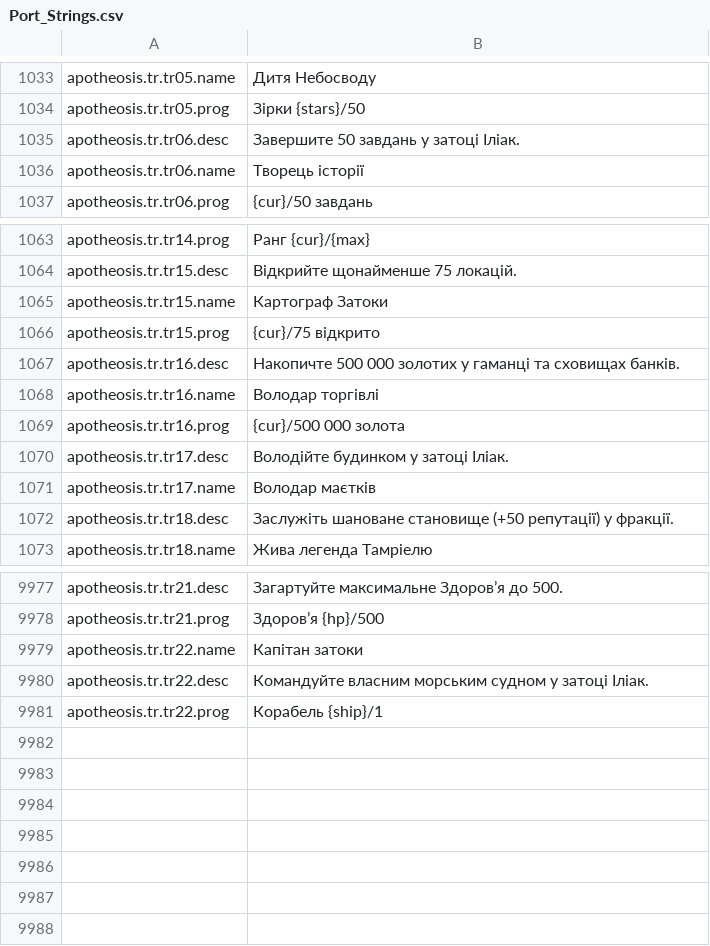
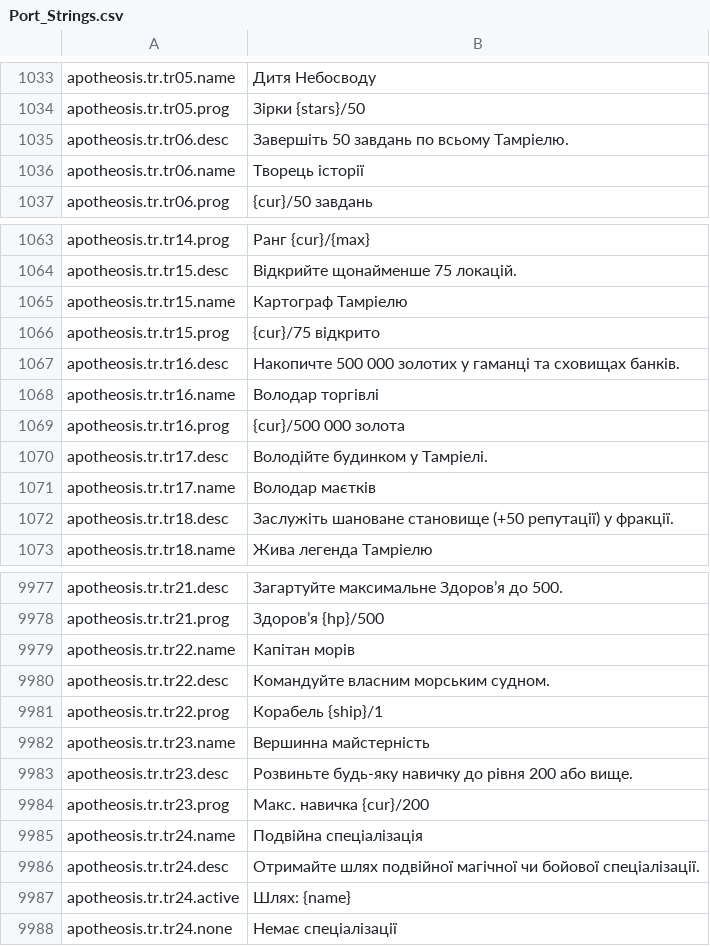
Before and after one commit to Chuz13/daggerfall-forever, a CSV file: locales/uk/Port_Strings.csv, drawn as a sheet; only a part is shown, gaps mark what is left out.

Commit message:
feat(apotheosis): set 2/3 fate weight threshold, add skill200/spec triggers, Tamriel wording, and clean Mantella usurp exit

```diff
--- a/locales/uk/Port_Strings.csv
+++ b/locales/uk/Port_Strings.csv
@@ -1034,3 +1034,3 @@ apotheosis.tr.tr05.name,"Дитя Небосводу"
 apotheosis.tr.tr05.prog,"Зірки {stars}/50"
-apotheosis.tr.tr06.desc,"Завершите 50 завдань у затоці Іліак."
+apotheosis.tr.tr06.desc,"Завершіть 50 завдань по всьому Тамріелю."
 apotheosis.tr.tr06.name,"Творець історії"
@@ -1064,3 +1064,3 @@ apotheosis.tr.tr14.prog,"Ранг {cur}/{max}"
 apotheosis.tr.tr15.desc,"Відкрийте щонайменше 75 локацій."
-apotheosis.tr.tr15.name,"Картограф Затоки"
+apotheosis.tr.tr15.name,"Картограф Тамріелю"
 apotheosis.tr.tr15.prog,"{cur}/75 відкрито"
@@ -1069,3 +1069,3 @@ apotheosis.tr.tr16.name,"Володар торгівлі"
 apotheosis.tr.tr16.prog,"{cur}/500 000 золота"
-apotheosis.tr.tr17.desc,"Володійте будинком у затоці Іліак."
+apotheosis.tr.tr17.desc,"Володійте будинком у Тамріелі."
 apotheosis.tr.tr17.name,"Володар маєтків"
@@ -9980,4 +9980,11 @@ apotheosis.tr.tr21.desc,"Загартуйте максимальне Здоро
 apotheosis.tr.tr21.prog,"Здоров’я {hp}/500"
-apotheosis.tr.tr22.name,"Капітан затоки"
-apotheosis.tr.tr22.desc,"Командуйте власним морським судном у затоці Іліак."
+apotheosis.tr.tr22.name,"Капітан морів"
+apotheosis.tr.tr22.desc,"Командуйте власним морським судном."
 apotheosis.tr.tr22.prog,"Корабель {ship}/1"
+apotheosis.tr.tr23.name,"Вершинна майстерність"
+apotheosis.tr.tr23.desc,"Розвиньте будь-яку навичку до рівня 200 або вище."
+apotheosis.tr.tr23.prog,"Макс. навичка {cur}/200"
+apotheosis.tr.tr24.name,"Подвійна спеціалізація"
+apotheosis.tr.tr24.desc,"Отримайте шлях подвійної магічної чи бойової спеціалізації."
+apotheosis.tr.tr24.active,"Шлях: {name}"
+apotheosis.tr.tr24.none,"Немає спеціалізації"
```
Also changed, not shown: locales/da/Port_Strings.csv, locales/el/Port_Strings.csv, 30 other files.
